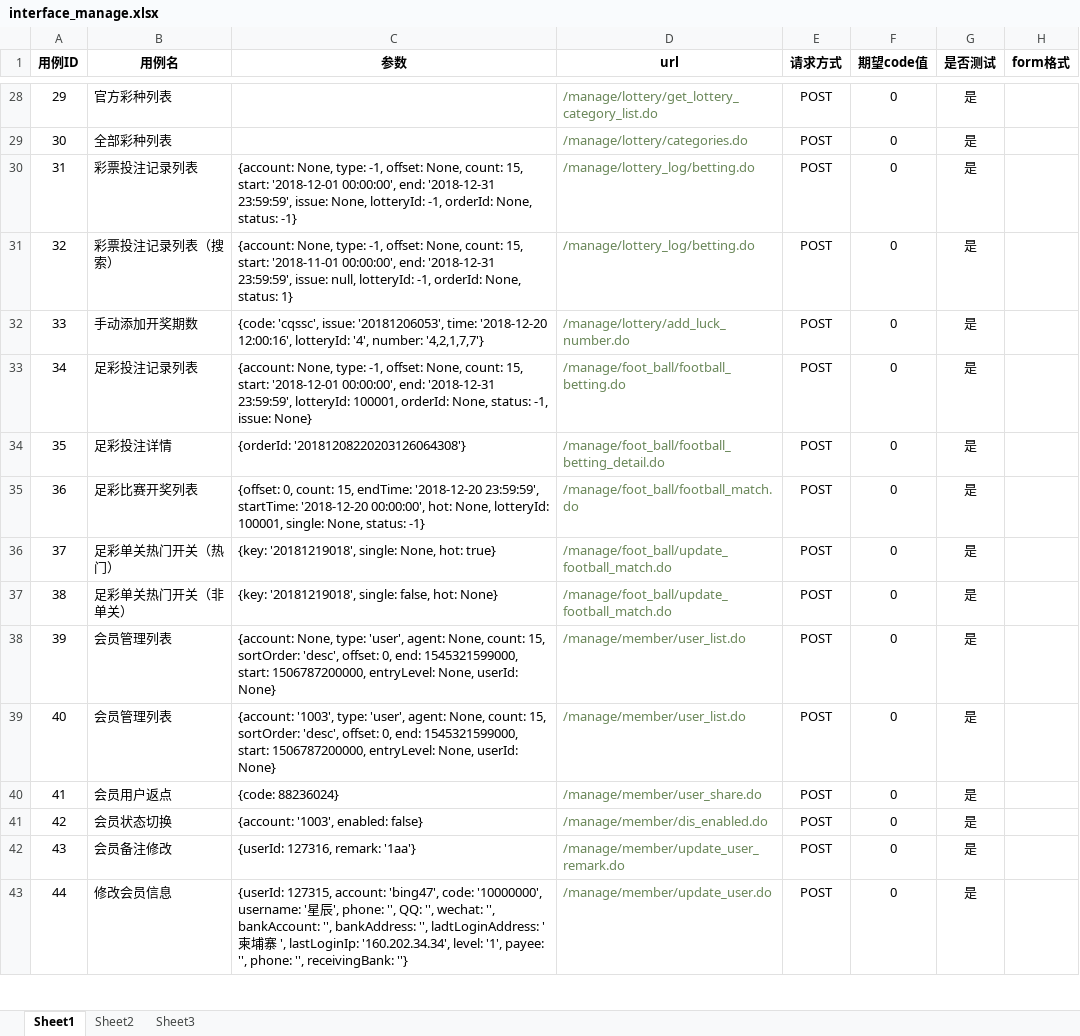
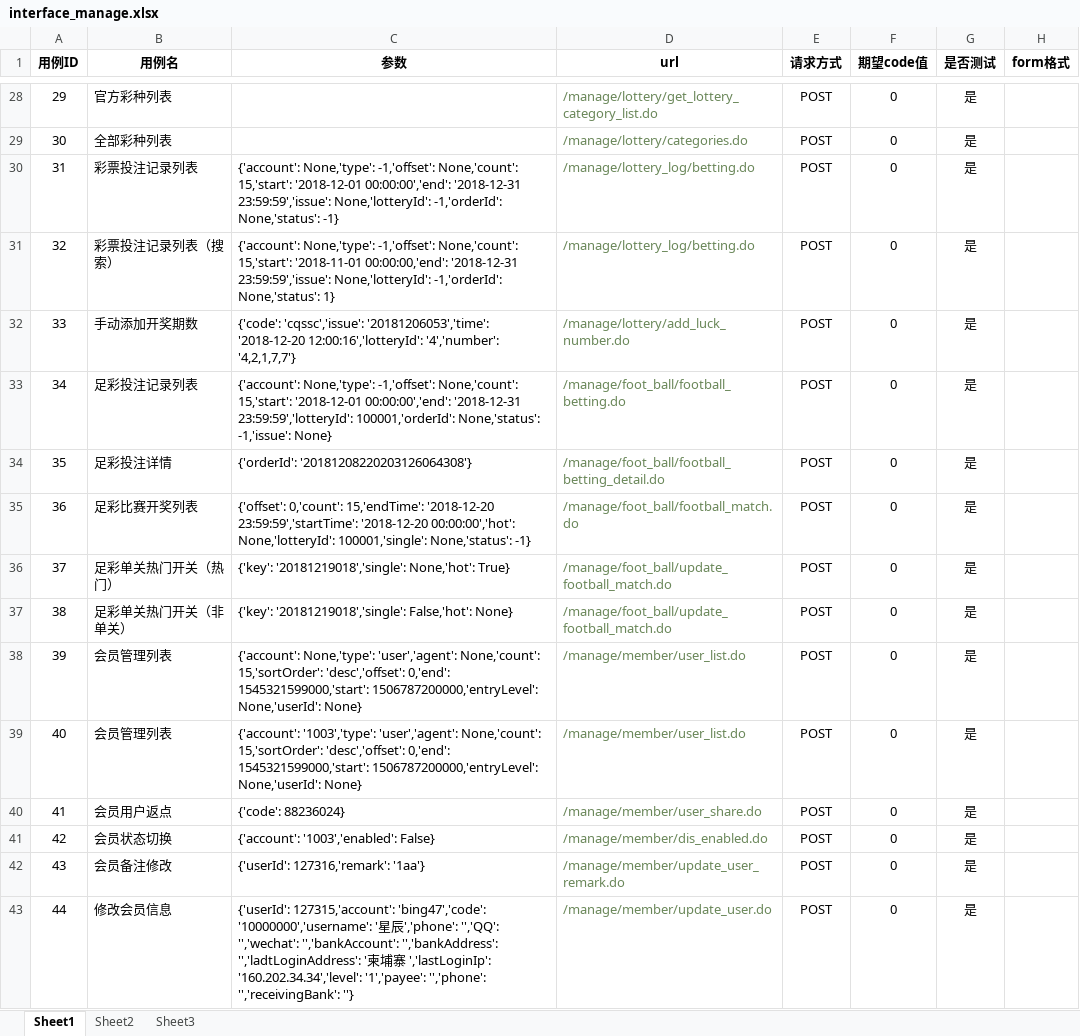
Before and after one commit to liuliude66/myapi, an Excel workbook: files/xlsx/interface_manage.xlsx, sheet Sheet1, drawn as a sheet; only a part is shown, gaps mark what is left out; values as stored, in another font and other column widths than the file's, no borders; the diff covers the shown part only; the diff names each change by its address in the sheet, - before the commit and + after, or states it on an @@ line.

```diff
--- a/files/xlsx/interface_manage.xlsx (sheet Sheet1)
+++ b/files/xlsx/interface_manage.xlsx (sheet Sheet1)
-C30 (参数): {account: None, type: -1, offset: None, count: 15, start: '2018-12-01 00:00:00', end: '2018-12-31 23:59:59', issue: None, lotteryId: -1, orderId: None, status: -1}
+C30 (参数): {'account': None,'type': -1,'offset': None,'count': 15,'start': '2018-12-01 00:00:00','end': '2018-12-31 23:59:59','issue': None,'lotteryId': -1,'orderId': None,'status': -1}
-C31 (参数): {account: None, type: -1, offset: None, count: 15, start: '2018-11-01 00:00:00', end: '2018-12-31 23:59:59', issue: null, lotteryId: -1, orderId: None, status: 1}
+C31 (参数): {'account': None,'type': -1,'offset': None,'count': 15,'start': '2018-11-01 00:00:00,'end': '2018-12-31 23:59:59','issue': None,'lotteryId': -1,'orderId': None,'status': 1}
-C32 (参数): {code: 'cqssc', issue: '20181206053', time: '2018-12-20 12:00:16', lotteryId: '4', number: '4,2,1,7,7'}
+C32 (参数): {'code': 'cqssc','issue': '20181206053','time': '2018-12-20 12:00:16','lotteryId': '4','number': '4,2,1,7,7'}
-C33 (参数): {account: None, type: -1, offset: None, count: 15, start: '2018-12-01 00:00:00', end: '2018-12-31 23:59:59', lotteryId: 100001, orderId: None, status: -1, issue: None}
+C33 (参数): {'account': None,'type': -1,'offset': None,'count': 15,'start': '2018-12-01 00:00:00','end': '2018-12-31 23:59:59','lotteryId': 100001,'orderId': None,'status': -1,'issue': None}
-C34 (参数): {orderId: '20181208220203126064308'}
+C34 (参数): {'orderId': '20181208220203126064308'}
-C35 (参数): {offset: 0, count: 15, endTime: '2018-12-20 23:59:59', startTime: '2018-12-20 00:00:00', hot: None, lotteryId: 100001, single: None, status: -1}
+C35 (参数): {'offset': 0,'count': 15,'endTime': '2018-12-20 23:59:59','startTime': '2018-12-20 00:00:00','hot': None,'lotteryId': 100001,'single': None,'status': -1}
-C36 (参数): {key: '20181219018', single: None, hot: true}
+C36 (参数): {'key': '20181219018','single': None,'hot': True}
-C37 (参数): {key: '20181219018', single: false, hot: None}
+C37 (参数): {'key': '20181219018','single': False,'hot': None}
-C38 (参数): {account: None, type: 'user', agent: None, count: 15, sortOrder: 'desc', offset: 0, end: 1545321599000, start: 1506787200000, entryLevel: None, userId: None}
+C38 (参数): {'account': None,'type': 'user','agent': None,'count': 15,'sortOrder': 'desc','offset': 0,'end': 1545321599000,'start': 1506787200000,'entryLevel': None,'userId': None}
-C39 (参数): {account: '1003', type: 'user', agent: None, count: 15, sortOrder: 'desc', offset: 0, end: 1545321599000, start: 1506787200000, entryLevel: None, userId: None}
+C39 (参数): {'account': '1003','type': 'user','agent': None,'count': 15,'sortOrder': 'desc','offset': 0,'end': 1545321599000,'start': 1506787200000,'entryLevel': None,'userId': None}
-C40 (参数): {code: 88236024}
+C40 (参数): {'code': 88236024}
-C41 (参数): {account: '1003', enabled: false}
+C41 (参数): {'account': '1003','enabled': False}
-C42 (参数): {userId: 127316, remark: '1aa'}
+C42 (参数): {'userId': 127316,'remark': '1aa'}
-C43 (参数): {userId: 127315, account: 'bing47', code: '10000000', username: '星辰', phone: '', QQ: '', wechat: '', bankAccount: '', bankAddress: '', ladtLoginAddress: '柬埔寨 ', lastLoginIp: '160.202.34.34', level: '1', payee: '', phone: '', receivingBank: ''}
+C43 (参数): {'userId': 127315,'account': 'bing47','code': '10000000','username': '星辰','phone': '','QQ': '','wechat': '','bankAccount': '','bankAddress': '','ladtLoginAddress': '柬埔寨 ','lastLoginIp': '160.202.34.34','level': '1','payee': '','phone': '','receivingBank': ''}
```
Also changed, not shown: 42 edited cells and cell formats elsewhere in this sheet, 4 other files.
